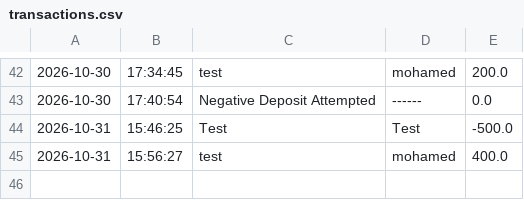
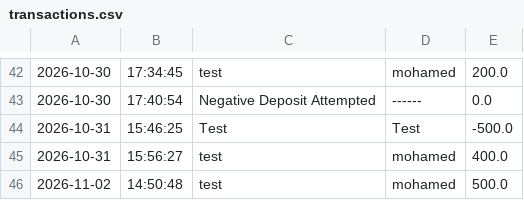
Before and after one commit to YearUpFall26-MohamedAlokr/financial-transactions, a CSV file: transactions.csv, drawn as a sheet; only a part is shown, gaps mark what is left out.

```diff
--- a/transactions.csv
+++ b/transactions.csv
@@ -45 +45,2 @@
 2026-10-31|15:56:27|test|mohamed|400.0
+2026-11-02|14:50:48|test|mohamed|500.0
```
Also changed, not shown: 3 other files.
